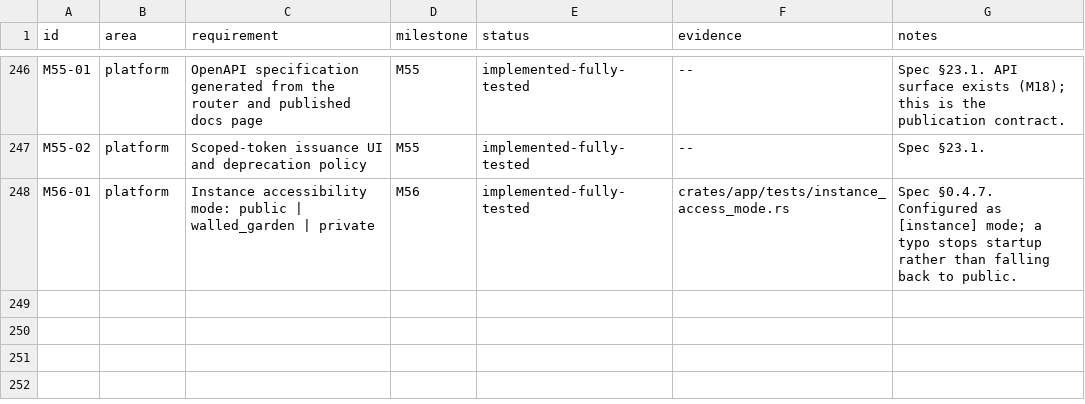
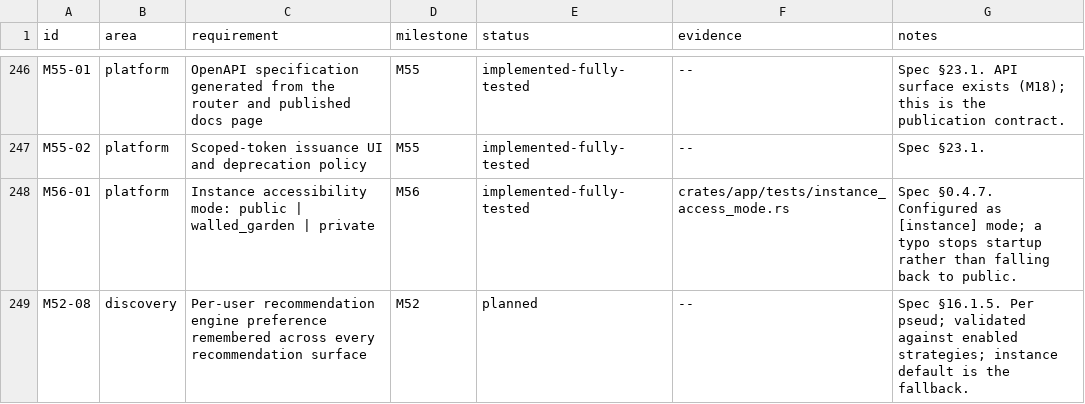
Before and after one commit to 8ullyMaguire/lorehaven, a CSV file: docs/requirements.csv, drawn as a sheet; only a part is shown, gaps mark what is left out; the diff names each change by its address in the sheet, - before the commit and + after, or states it on an @@ line.

Commit message:
docs: carry the per-user recommendation-engine intent forward as M52-08
The drafted spec for a remembered per-user engine choice was lost with the
reverted commits. The intent is now recorded in the plan and the CSV so it
is not lost a second time, with the design decisions that matter: per
pseud rather than per account, a key/value table rather than a column,
and write-time validation against the enabled strategy set.

```diff
--- a/docs/requirements.csv
+++ b/docs/requirements.csv
+row 249: M52-08 | discovery | Per-user recommendation engine preference remembered across every recommendation surface | M52 | planned | -- | Spec §16.1.5. Per pseud; validated against enabled strategies; instance default is the fallback.
```
Also changed, not shown: 1 other file.
